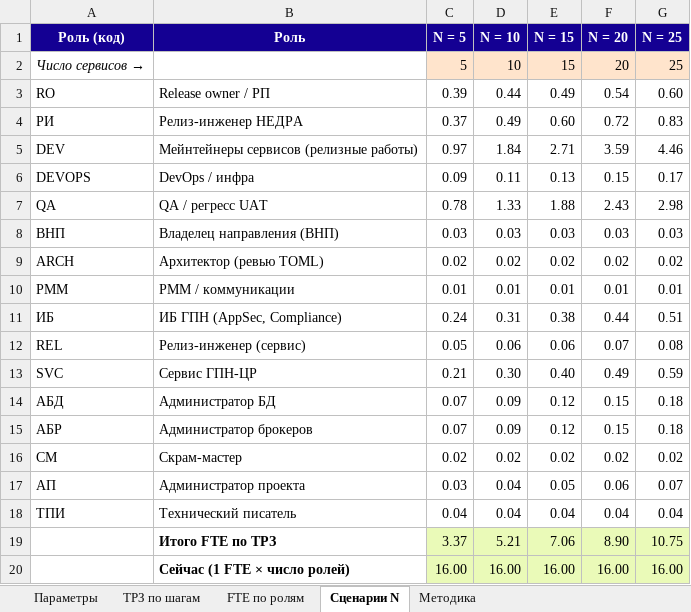
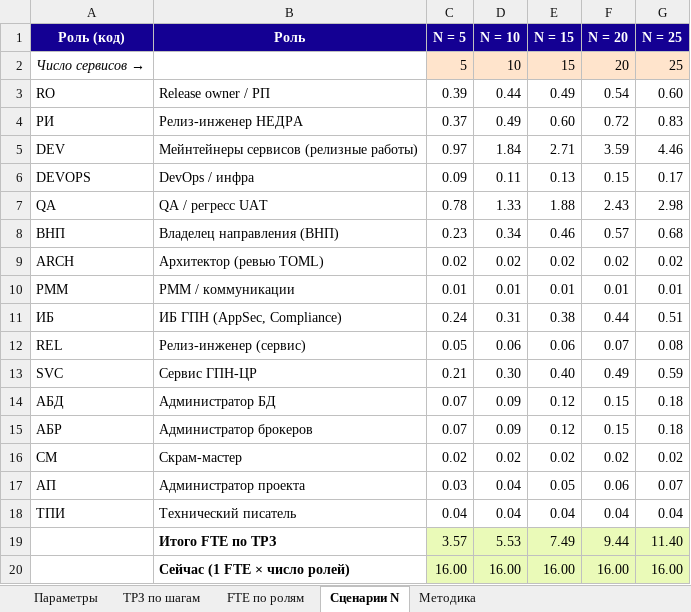
Before and after one commit to KMNV777/main_arsen, an Excel workbook: docs/release-trz-fte.xlsx, sheet Сценарии N, drawn as a sheet; values as stored, in another font and other column widths than the file's, no borders; removed rows and columns are numbered as before the commit, all else as after; the diff names each change by its address in the sheet, - before the commit and + after, or states it on an @@ line.

```diff
--- a/docs/release-trz-fte.xlsx (sheet Сценарии N)
+++ b/docs/release-trz-fte.xlsx (sheet Сценарии N)
-C8 (N = 5): 0.03
+C8 (N = 5): 0.23
-D8 (N = 10): 0.03
+D8 (N = 10): 0.34
-E8 (N = 15): 0.03
+E8 (N = 15): 0.46
-F8 (N = 20): 0.03
+F8 (N = 20): 0.57
-G8 (N = 25): 0.03
+G8 (N = 25): 0.68
-row 19:  | Итого FTE по ТРЗ | 3.37 | 5.21 | 7.06 | 8.90 | 10.75
+row 19:  | Итого FTE по ТРЗ | 3.57 | 5.53 | 7.49 | 9.44 | 11.40
```
Also changed, not shown: sheet ТРЗ по шагам, sheet FTE по ролям, formulas that keep their value, 14 other files.
